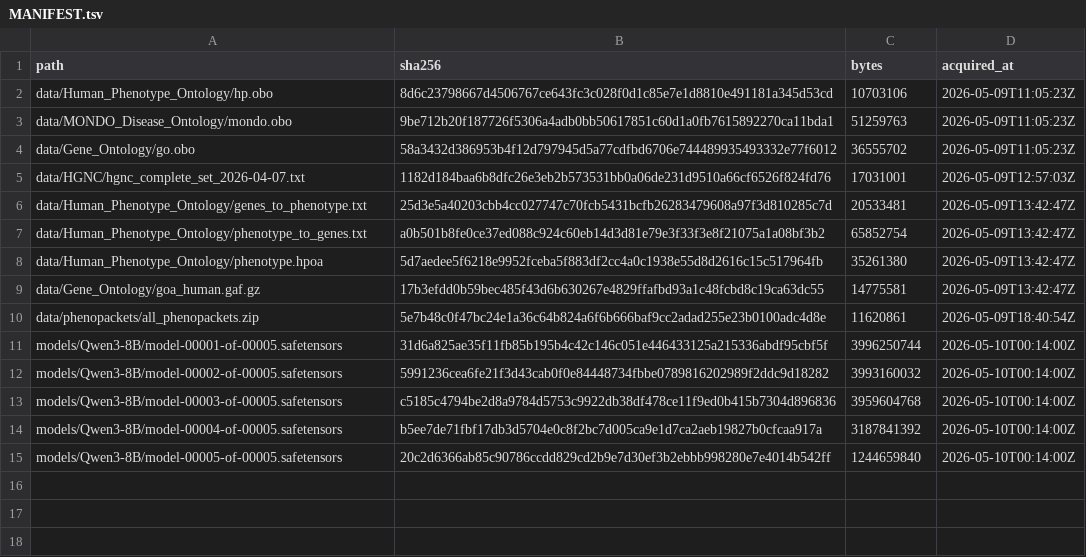
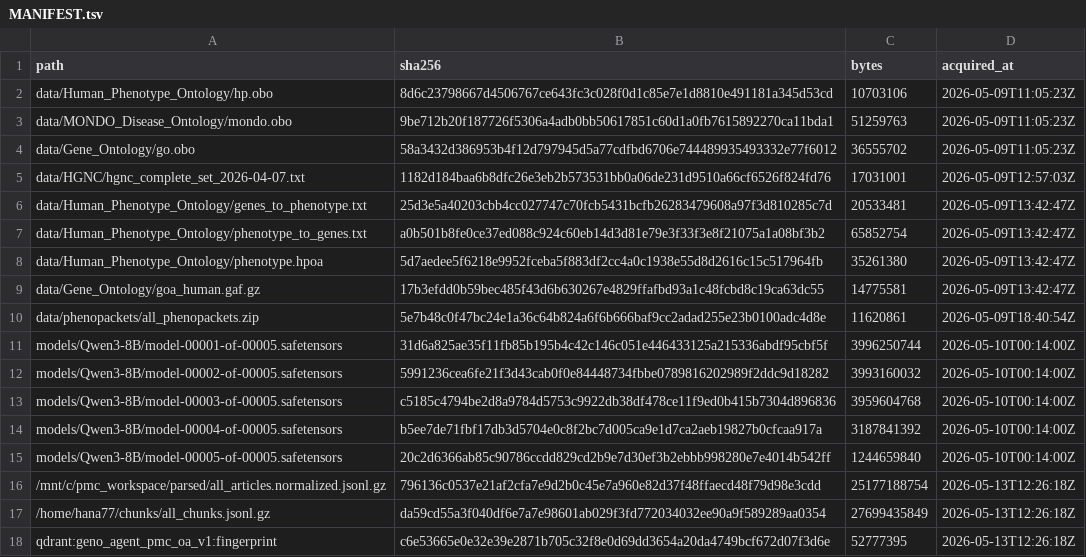
Before and after one commit to Jangulo7/geno_agent, a TSV file: data/MANIFEST.tsv, drawn as a sheet.

Commit message:
chore(phase1a): append corpus + Qdrant artifact hashes to MANIFEST.tsv
Master plan §7 step [7]. Three new manifest rows record the final
Phase 1A artifacts so the thesis can prove reproducibility:

  /mnt/c/pmc_workspace/parsed/all_articles.normalized.jsonl.gz
    24 GB (25,177,188,754 bytes), sha256 796136c0...
    Output of 03_normalize_dedupe_filter.py — the 2,254,388
    deduplicated + genetics-filtered article rows.

  /home/hana77/chunks/all_chunks.jsonl.gz
    26 GB (27,699,435,849 bytes), sha256 da59cd55...
    Output of 04_chunk_normalized.py — the 52,782,789 chunks with
    deterministic UUID5 chunk_ids (namespace pinned in master plan).

  qdrant:geno_agent_pmc_oa_v1:fingerprint
    sha256 of (collection schema + segments_count + points_count)
    52,777,395 points / 109 segments / dense 768-d COSINE +
    BM25-IDF / on_disk_payload, fingerprint c6e53665...
    (Full snapshot is too large to commit; recoverable from the
    above artifacts since chunking and embedding are deterministic
    with PYTHONHASHSEED=42.)

Phase 1A is now complete end-to-end. Phase 1B step 5 (causal-gene
PMC coverage validation, >=5 articles per gene) can now query the
live Qdrant index.

```diff
--- a/data/MANIFEST.tsv
+++ b/data/MANIFEST.tsv
@@ -15 +15,4 @@ models/Qwen3-8B/model-00004-of-00005.safetensors	b5ee7de71fbf17db3d5704e0c8f2bc7
 models/Qwen3-8B/model-00005-of-00005.safetensors	20c2d6366ab85c90786ccdd829cd2b9e7d30ef3b2ebbb998280e7e4014b542ff	1244659840	2026-05-10T00:14:00Z
+/mnt/c/pmc_workspace/parsed/all_articles.normalized.jsonl.gz	796136c0537e21af2cfa7e9d2b0c45e7a960e82d37f48ffaecd48f79d98e3cdd	25177188754	2026-05-13T12:26:18Z
+/home/hana77/chunks/all_chunks.jsonl.gz	da59cd55a3f040df6e7a7e98601ab029f3fd772034032ee90a9f589289aa0354	27699435849	2026-05-13T12:26:18Z
+qdrant:geno_agent_pmc_oa_v1:fingerprint	c6e53665e0e32e39e2871b705c32f8e0d69dd3654a20da4749bcf672d07f3d6e	52777395	2026-05-13T12:26:18Z
```
